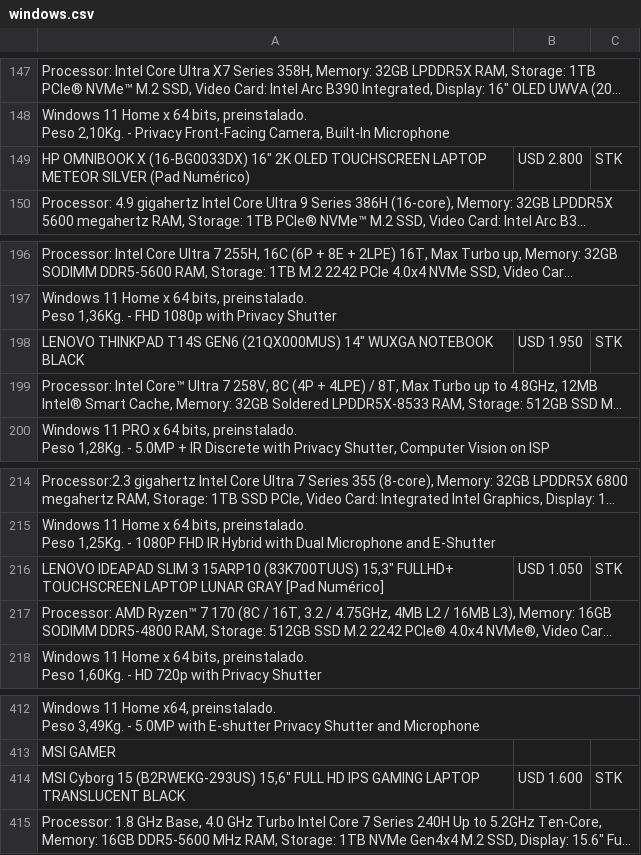
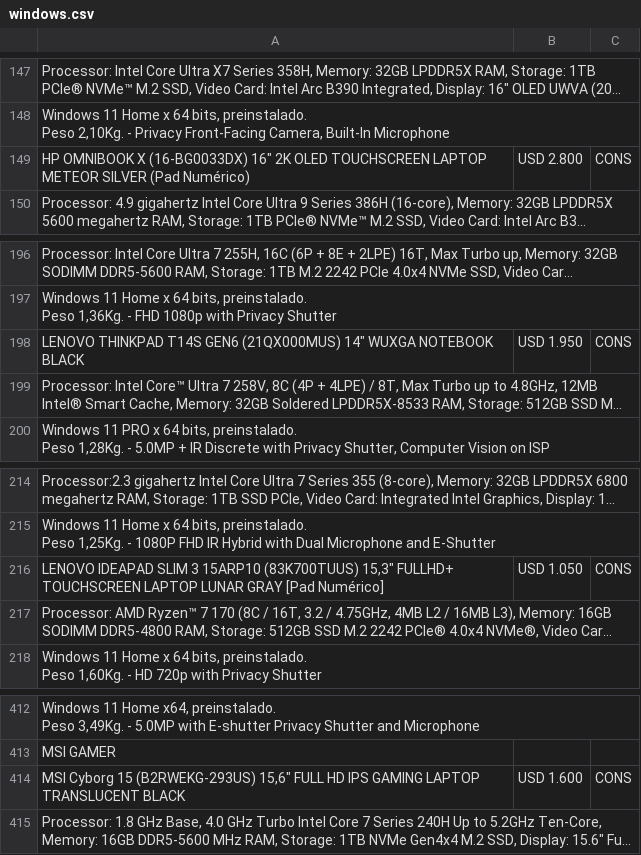
Before and after one commit to tptecno/windows, a CSV file: windows.csv, drawn as a sheet; only a part is shown, gaps mark what is left out; long unchanged cells end in …; the diff names each change by its address in the sheet, - before the commit and + after, or states it on an @@ line.

Commit message:
Actualización de precios 04/11/2026 18:47

```diff
--- a/windows.csv
+++ b/windows.csv
-C149: STK
+C149: CONS
-C198: STK
+C198: CONS
-C216: STK
+C216: CONS
-C414: STK
+C414: CONS
```
